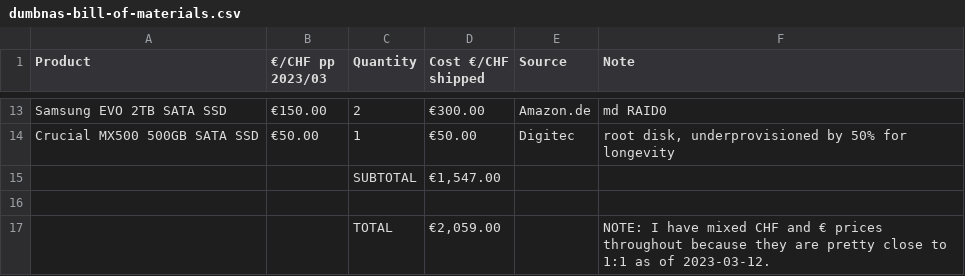
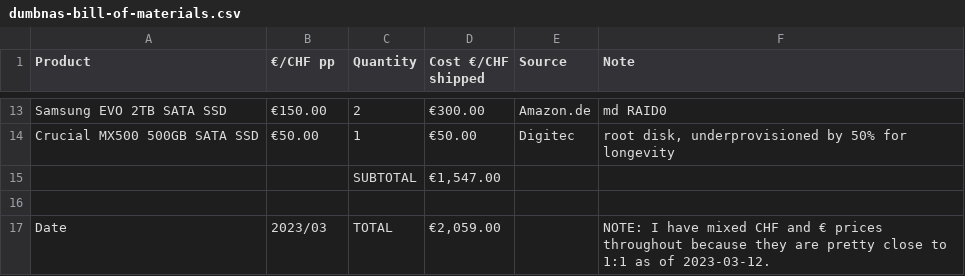
Before and after one commit to theodric/NASty, a CSV file: dumbnas-bill-of-materials.csv, drawn as a sheet; only a part is shown, gaps mark what is left out; the diff names each change by its address in the sheet, - before the commit and + after, or states it on an @@ line.

Commit message:
bug additions and performance reductions

```diff
--- a/dumbnas-bill-of-materials.csv
+++ b/dumbnas-bill-of-materials.csv
-B1: €/CHF pp 2023/03
+B1: €/CHF pp
-A17 (Product): (empty)
+A17 (Product): Date
-B17 (€/CHF pp): (empty)
+B17 (€/CHF pp): 2023/03
```
